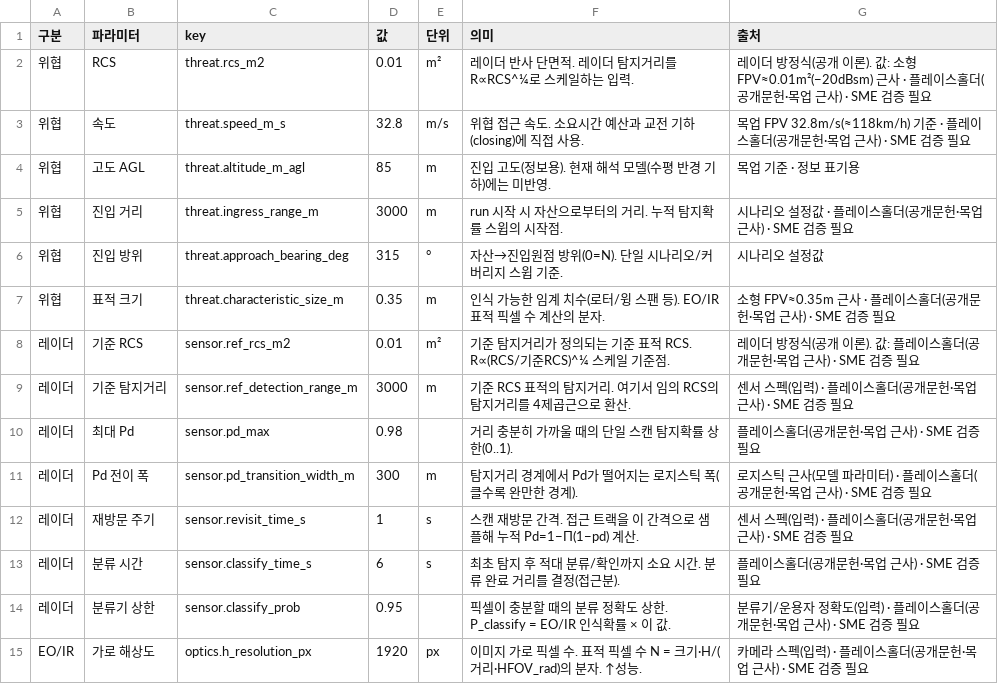
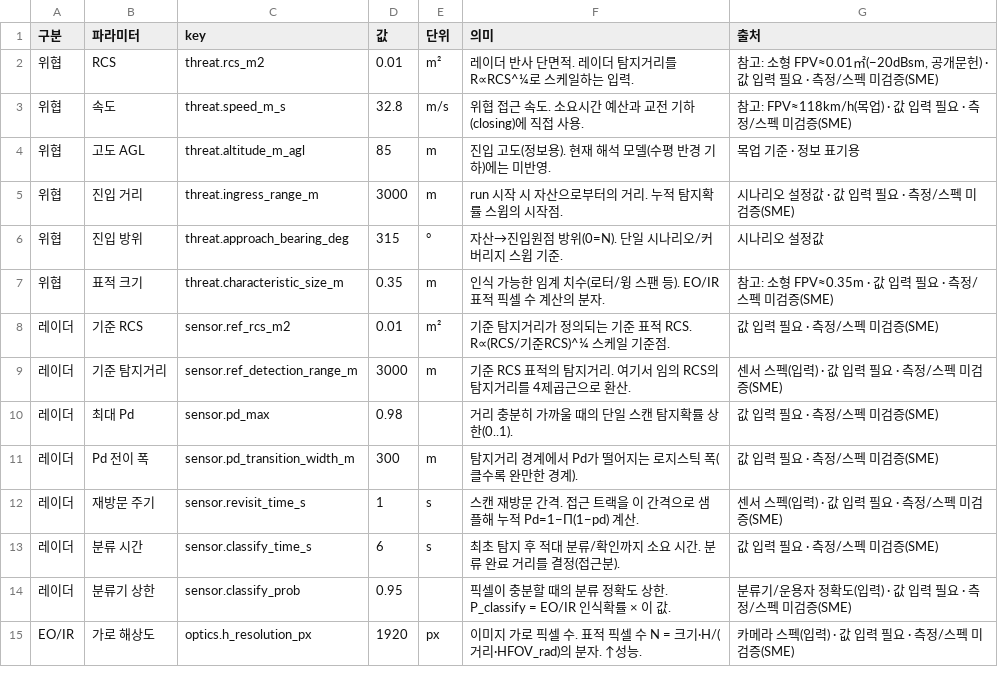
Before and after one commit to gwkim-collab/cuas-moe-analysis, a CSV file: public/samples/scenario-default.csv, drawn as a sheet; only a part is shown; the diff covers the shown part only.

```diff
--- a/public/samples/scenario-default.csv
+++ b/public/samples/scenario-default.csv
@@ -1,15 +1,15 @@
 구분,파라미터,key,값,단위,의미,출처
-위협,RCS,threat.rcs_m2,0.01,m²,레이더 반사 단면적. 레이더 탐지거리를 R∝RCS^¼로 스케일하는 입력.,레이더 방정식(공개 이론). 값: 소형 FPV≈0.01m²(−20dBsm) 근사 · 플레이스홀더(공개문헌·목업 근사) · SME 검증 필요
-위협,속도,threat.speed_m_s,32.8,m/s,위협 접근 속도. 소요시간 예산과 교전 기하(closing)에 직접 사용.,목업 FPV 32.8m/s(≈118km/h) 기준 · 플레이스홀더(공개문헌·목업 근사) · SME 검증 필요
+위협,RCS,threat.rcs_m2,0.01,m²,레이더 반사 단면적. 레이더 탐지거리를 R∝RCS^¼로 스케일하는 입력.,"참고: 소형 FPV≈0.01㎡(−20dBsm, 공개문헌) · 값 입력 필요 · 측정/스펙 미검증(SME)"
+위협,속도,threat.speed_m_s,32.8,m/s,위협 접근 속도. 소요시간 예산과 교전 기하(closing)에 직접 사용.,참고: FPV≈118km/h(목업) · 값 입력 필요 · 측정/스펙 미검증(SME)
 위협,고도 AGL,threat.altitude_m_agl,85,m,진입 고도(정보용). 현재 해석 모델(수평 반경 기하)에는 미반영.,목업 기준 · 정보 표기용
-위협,진입 거리,threat.ingress_range_m,3000,m,run 시작 시 자산으로부터의 거리. 누적 탐지확률 스윕의 시작점.,시나리오 설정값 · 플레이스홀더(공개문헌·목업 근사) · SME 검증 필요
+위협,진입 거리,threat.ingress_range_m,3000,m,run 시작 시 자산으로부터의 거리. 누적 탐지확률 스윕의 시작점.,시나리오 설정값 · 값 입력 필요 · 측정/스펙 미검증(SME)
 위협,진입 방위,threat.approach_bearing_deg,315,°,자산→진입원점 방위(0=N). 단일 시나리오/커버리지 스윕 기준.,시나리오 설정값
-위협,표적 크기,threat.characteristic_size_m,0.35,m,인식 가능한 임계 치수(로터/윙 스팬 등). EO/IR 표적 픽셀 수 계산의 분자.,소형 FPV≈0.35m 근사 · 플레이스홀더(공개문헌·목업 근사) · SME 검증 필요
-레이더,기준 RCS,sensor.ref_rcs_m2,0.01,m²,기준 탐지거리가 정의되는 기준 표적 RCS. R∝(RCS/기준RCS)^¼ 스케일 기준점.,레이더 방정식(공개 이론). 값: 플레이스홀더(공개문헌·목업 근사) · SME 검증 필요
-레이더,기준 탐지거리,sensor.ref_detection_range_m,3000,m,기준 RCS 표적의 탐지거리. 여기서 임의 RCS의 탐지거리를 4제곱근으로 환산.,센서 스펙(입력) · 플레이스홀더(공개문헌·목업 근사) · SME 검증 필요
-레이더,최대 Pd,sensor.pd_max,0.98,,거리 충분히 가까울 때의 단일 스캔 탐지확률 상한(0..1).,플레이스홀더(공개문헌·목업 근사) · SME 검증 필요
-레이더,Pd 전이 폭,sensor.pd_transition_width_m,300,m,탐지거리 경계에서 Pd가 떨어지는 로지스틱 폭(클수록 완만한 경계).,로지스틱 근사(모델 파라미터) · 플레이스홀더(공개문헌·목업 근사) · SME 검증 필요
-레이더,재방문 주기,sensor.revisit_time_s,1,s,스캔 재방문 간격. 접근 트랙을 이 간격으로 샘플해 누적 Pd=1−Π(1−pd) 계산.,센서 스펙(입력) · 플레이스홀더(공개문헌·목업 근사) · SME 검증 필요
-레이더,분류 시간,sensor.classify_time_s,6,s,최초 탐지 후 적대 분류/확인까지 소요 시간. 분류 완료 거리를 결정(접근분).,플레이스홀더(공개문헌·목업 근사) · SME 검증 필요
-레이더,분류기 상한,sensor.classify_prob,0.95,,픽셀이 충분할 때의 분류 정확도 상한. P_classify = EO/IR 인식확률 × 이 값.,분류기/운용자 정확도(입력) · 플레이스홀더(공개문헌·목업 근사) · SME 검증 필요
-EO/IR,가로 해상도,optics.h_resolution_px,1920,px,이미지 가로 픽셀 수. 표적 픽셀 수 N = 크기·H/(거리·HFOV_rad)의 분자. ↑성능.,카메라 스펙(입력) · 플레이스홀더(공개문헌·목업 근사) · SME 검증 필요
+위협,표적 크기,threat.characteristic_size_m,0.35,m,인식 가능한 임계 치수(로터/윙 스팬 등). EO/IR 표적 픽셀 수 계산의 분자.,참고: 소형 FPV≈0.35m · 값 입력 필요 · 측정/스펙 미검증(SME)
+레이더,기준 RCS,sensor.ref_rcs_m2,0.01,m²,기준 탐지거리가 정의되는 기준 표적 RCS. R∝(RCS/기준RCS)^¼ 스케일 기준점.,값 입력 필요 · 측정/스펙 미검증(SME)
+레이더,기준 탐지거리,sensor.ref_detection_range_m,3000,m,기준 RCS 표적의 탐지거리. 여기서 임의 RCS의 탐지거리를 4제곱근으로 환산.,센서 스펙(입력) · 값 입력 필요 · 측정/스펙 미검증(SME)
+레이더,최대 Pd,sensor.pd_max,0.98,,거리 충분히 가까울 때의 단일 스캔 탐지확률 상한(0..1).,값 입력 필요 · 측정/스펙 미검증(SME)
+레이더,Pd 전이 폭,sensor.pd_transition_width_m,300,m,탐지거리 경계에서 Pd가 떨어지는 로지스틱 폭(클수록 완만한 경계).,값 입력 필요 · 측정/스펙 미검증(SME)
+레이더,재방문 주기,sensor.revisit_time_s,1,s,스캔 재방문 간격. 접근 트랙을 이 간격으로 샘플해 누적 Pd=1−Π(1−pd) 계산.,센서 스펙(입력) · 값 입력 필요 · 측정/스펙 미검증(SME)
+레이더,분류 시간,sensor.classify_time_s,6,s,최초 탐지 후 적대 분류/확인까지 소요 시간. 분류 완료 거리를 결정(접근분).,값 입력 필요 · 측정/스펙 미검증(SME)
+레이더,분류기 상한,sensor.classify_prob,0.95,,픽셀이 충분할 때의 분류 정확도 상한. P_classify = EO/IR 인식확률 × 이 값.,분류기/운용자 정확도(입력) · 값 입력 필요 · 측정/스펙 미검증(SME)
+EO/IR,가로 해상도,optics.h_resolution_px,1920,px,이미지 가로 픽셀 수. 표적 픽셀 수 N = 크기·H/(거리·HFOV_rad)의 분자. ↑성능.,카메라 스펙(입력) · 값 입력 필요 · 측정/스펙 미검증(SME)
```
Also changed, not shown: 13 edited cells elsewhere in this file, 4 other files.
